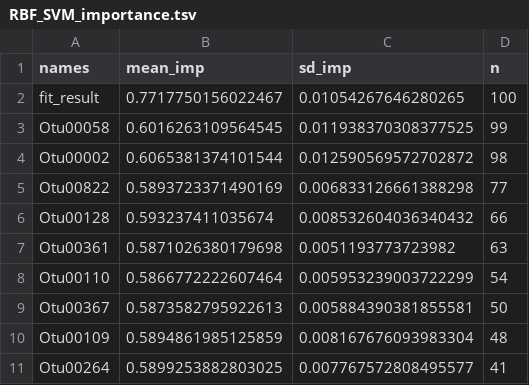
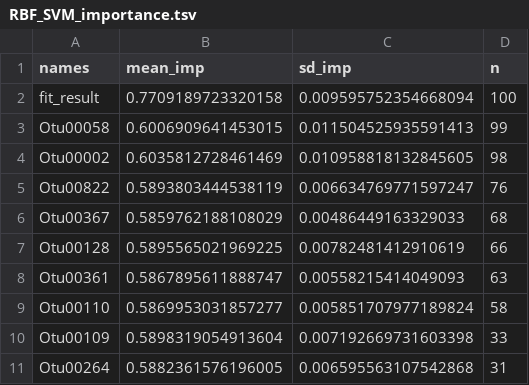
Before and after one commit to SchlossLab/Topcuoglu_ML_mBio_2020, a TSV file: data/process/RBF_SVM_importance.tsv, drawn as a sheet.

```diff
--- a/data/process/RBF_SVM_importance.tsv
+++ b/data/process/RBF_SVM_importance.tsv
@@ -1,11 +1,11 @@
 names	mean_imp	sd_imp	n
-fit_result	0.7717750156022467	0.01054267646280265	100
-Otu00058	0.6016263109564545	0.011938370308377525	99
-Otu00002	0.6065381374101544	0.012590569572702872	98
-Otu00822	0.5893723371490169	0.006833126661388298	77
-Otu00128	0.593237411035674	0.008532604036340432	66
-Otu00361	0.5871026380179698	0.0051193773723982	63
-Otu00110	0.5866772222607464	0.005953239003722299	54
-Otu00367	0.5873582795922613	0.005884390381855581	50
-Otu00109	0.5894861985125859	0.008167676093983304	48
-Otu00264	0.5899253882803025	0.007767572808495577	41
+fit_result	0.7709189723320158	0.009595752354668094	100
+Otu00058	0.6006909641453015	0.011504525935591413	99
+Otu00002	0.6035812728461469	0.010958818132845605	98
+Otu00822	0.5893803444538119	0.006634769771597247	76
+Otu00367	0.5859762188108029	0.00486449163329033	68
+Otu00128	0.5895565021969225	0.00782481412910619	66
+Otu00361	0.5867895611888747	0.00558215414049093	63
+Otu00110	0.5869953031857277	0.005851707977189824	58
+Otu00109	0.5898319054913604	0.007192669731603398	33
+Otu00264	0.5882361576196005	0.006595563107542868	31
```
Also changed, not shown: data/process/Decision_Tree_importance.tsv, data/process/L1_Linear_SVM_importance.tsv, 8 other files.
